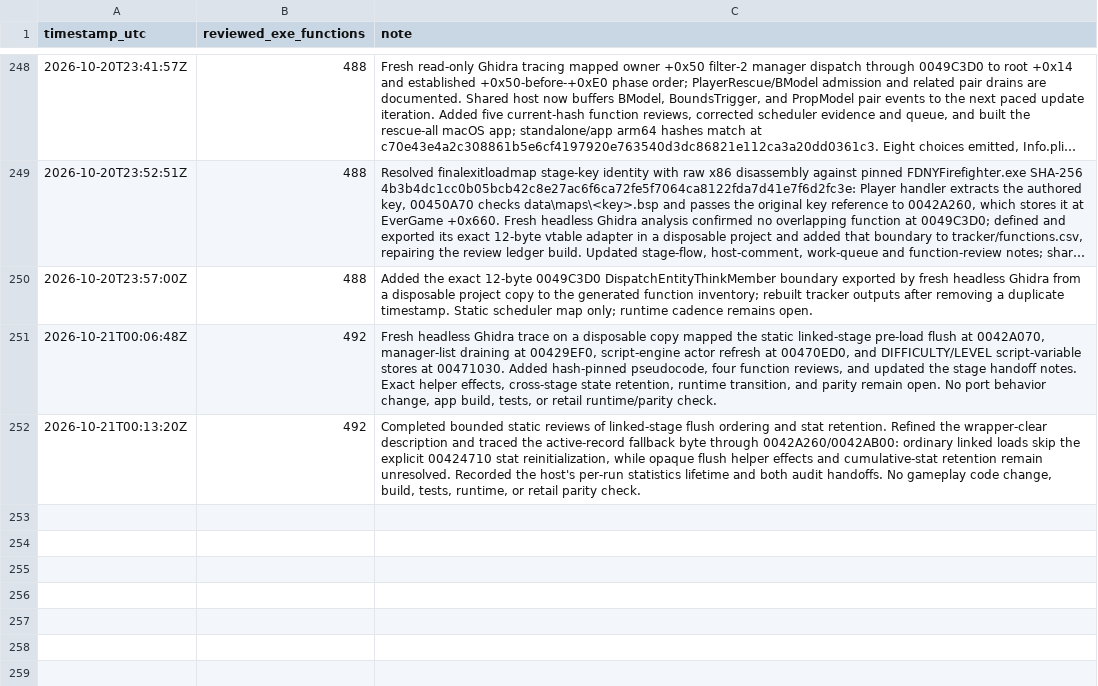
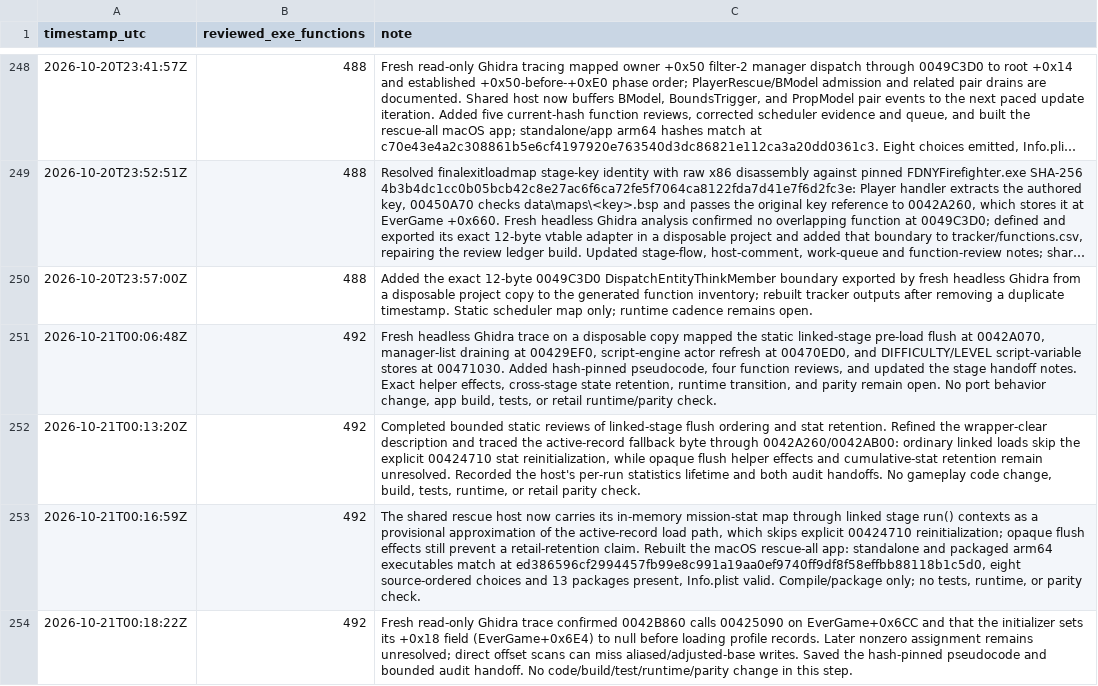
Before and after one commit to JacobPilawa/fdny-maps, a CSV file: decomp_revised/tracker/progress_history.csv, drawn as a sheet; only a part is shown, gaps mark what is left out; long unchanged cells end in ….

Commit message:
Carry rescue mission statistics across linked stages

```diff
--- a/decomp_revised/tracker/progress_history.csv
+++ b/decomp_revised/tracker/progress_history.csv
@@ -252 +252,3 @@ timestamp_utc,reviewed_exe_functions,note
 2026-10-21T00:13:20Z,492,"Completed bounded static reviews of linked-stage flush ordering and stat retention. Refined the wrapper-clear description and traced the active-record fallback byte through 0042A260/0042AB00: ordinary linked loads skip the explicit 00424710 stat reinitialization, while opaque flush helper effects and cumulative-stat retention remain unresolved. Recorded the host's per-run statistics lifetime and both audit handoffs. No gameplay code change, build, tests, runtime, or retail parity check."
+2026-10-21T00:16:59Z,492,"The shared rescue host now carries its in-memory mission-stat map through linked stage run() contexts as a provisional approximation of the active-record load path, which skips explicit 00424710 reinitialization; opaque flush effects still prevent a retail-retention claim. Rebuilt the macOS rescue-all app: standalone and packaged arm64 executables match at ed386596cf2994457fb99e8c991a19aa0ef9740ff9df8f58effbb88118b1c5d0, eight source-ordered choices and 13 packages present, Info.plist valid. Compile/package only; no tests, runtime, or parity check."
+2026-10-21T00:18:22Z,492,"Fresh read-only Ghidra trace confirmed 0042B860 calls 00425090 on EverGame+0x6CC and that the initializer sets its +0x18 field (EverGame+0x6E4) to null before loading profile records. Later nonzero assignment remains unresolved; direct offset scans can miss aliased/adjusted-base writes. Saved the hash-pinned pseudocode and bounded audit handoff. No code/build/test/runtime/parity change in this step."
```
Also changed, not shown: 4 other files.
